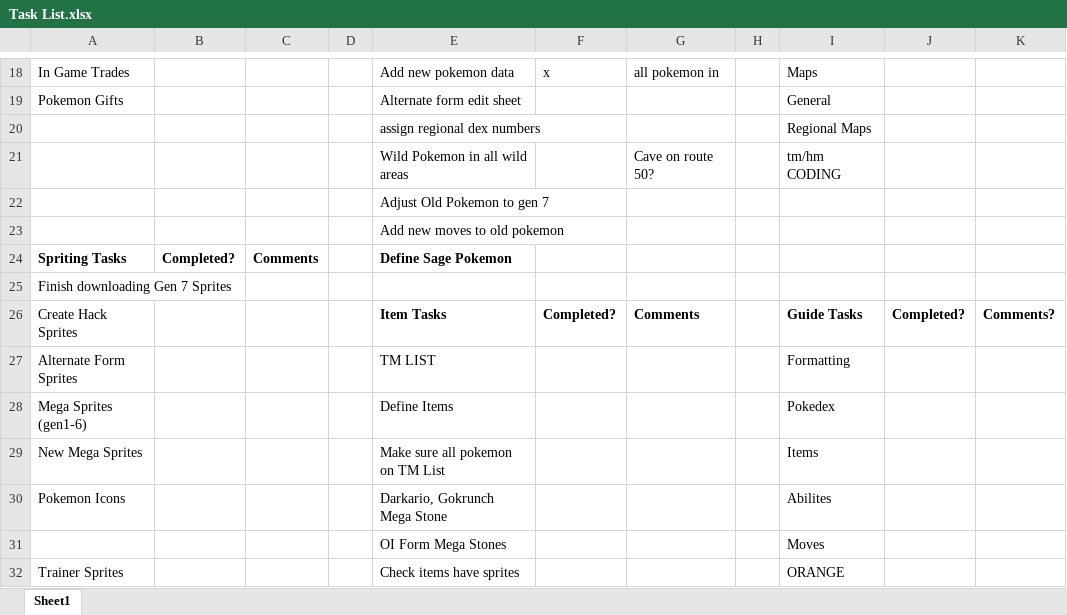
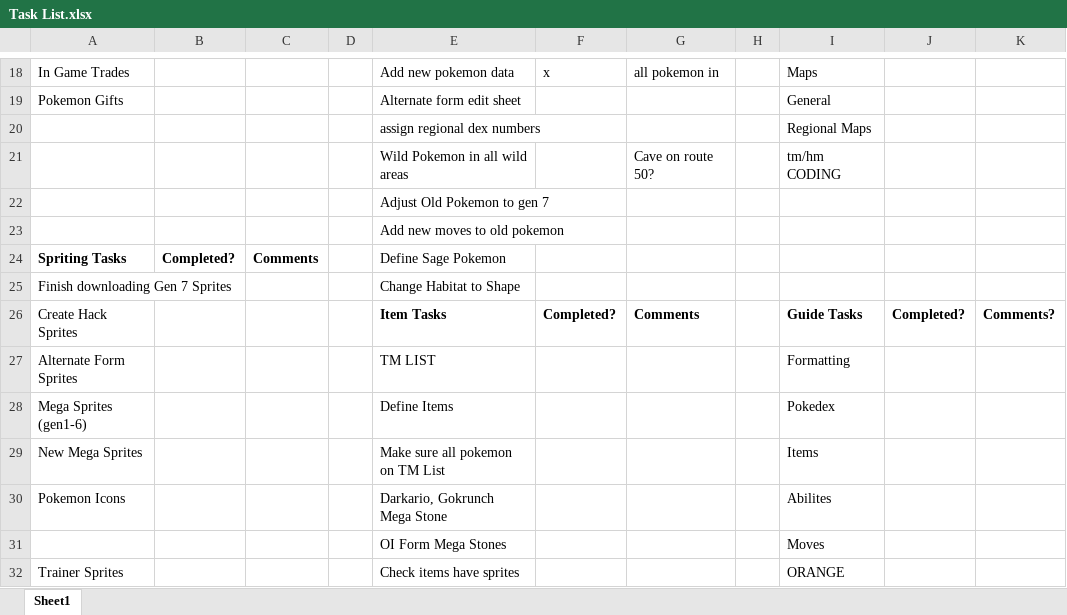
Before and after one commit to mangianj/pokemon_game, an Excel workbook: Data Input Sheets/Task List.xlsx, sheet Sheet1, drawn as a sheet; only a part is shown, gaps mark what is left out; values as stored, in another font and other column widths than the file's, no borders; the diff names each change by its address in the sheet, - before the commit and + after, or states it on an @@ line.

Commit message:
1/4 Update II
Update Tasks
Added Cave on Route 50 to Wild Pokes

```diff
--- a/Data Input Sheets/Task List.xlsx (sheet Sheet1)
+++ b/Data Input Sheets/Task List.xlsx (sheet Sheet1)
-E24 bold: on
+E24 bold: off
-E25: (empty)
+E25: Change Habitat to Shape
```
Also changed, not shown: 1 other file.
